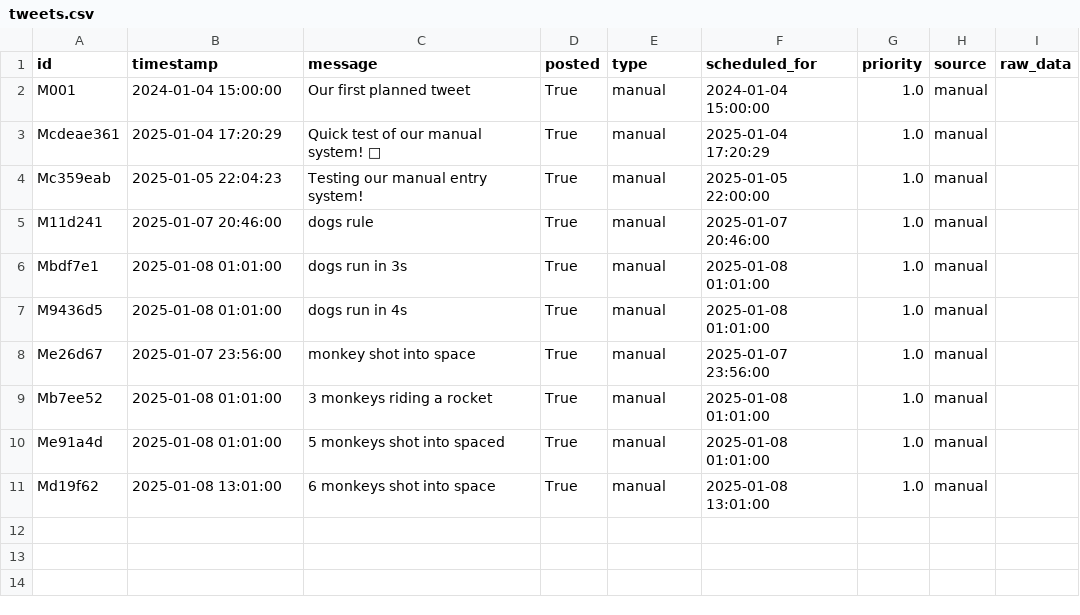
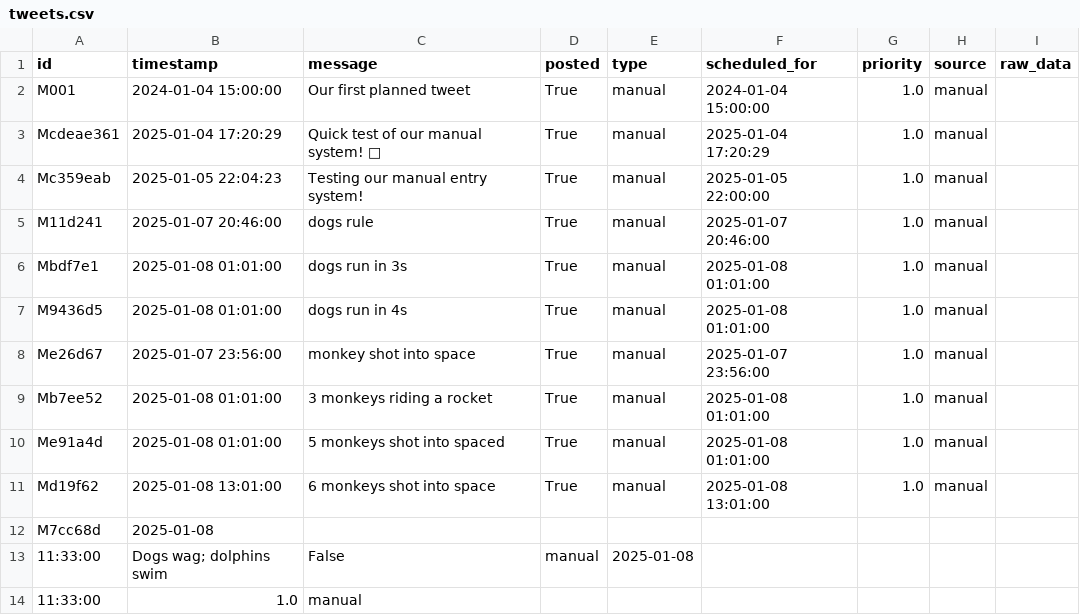
Before and after one commit to ImmutableType/IFTTT_BTC_ETH_POSTER, a CSV file: data/tweets.csv, drawn as a sheet; the diff names each change by its address in the sheet, - before the commit and + after, or states it on an @@ line.

```diff
--- a/data/tweets.csv
+++ b/data/tweets.csv
+row 12: M7cc68d | 2025-01-08
+row 13: 11:33:00 | Dogs wag; dolphins swim | False | manual | 2025-01-08
+row 14: 11:33:00 | 1.0 | manual
```
